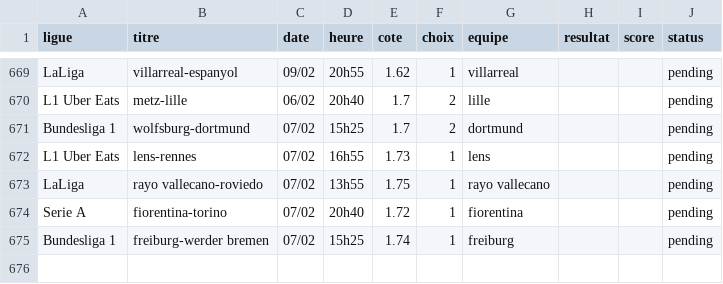
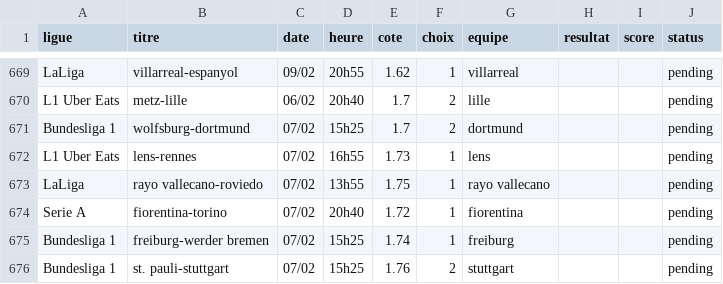
Before and after one commit to DavidSlskB/AlgoPari, a CSV file: data/pending_matches.csv, drawn as a sheet; only a part is shown, gaps mark what is left out; the diff names each change by its address in the sheet, - before the commit and + after, or states it on an @@ line.

```diff
--- a/data/pending_matches.csv
+++ b/data/pending_matches.csv
+row 676: Bundesliga 1 | st. pauli-stuttgart | 07/02 | 15h25 | 1.76 | 2 | stuttgart |  |  | pending
```
Also changed, not shown: 1 other file.
